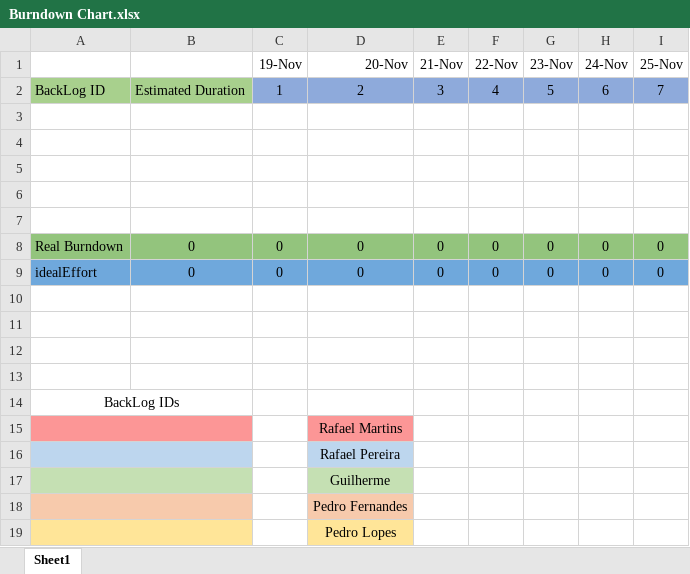
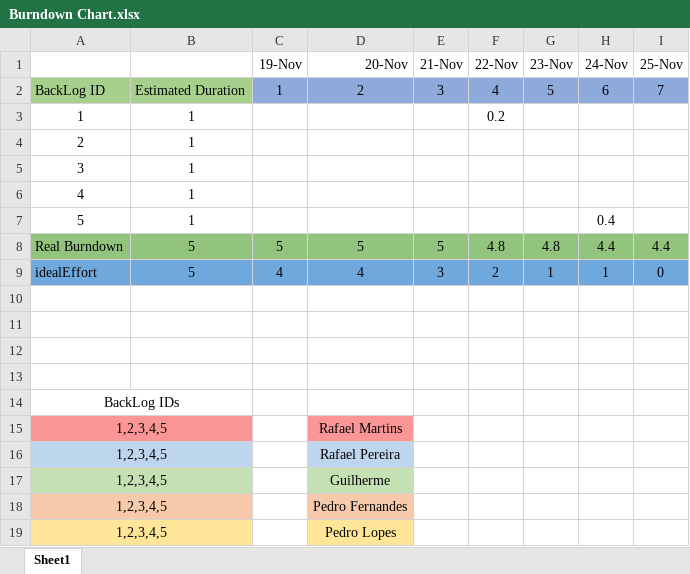
Before and after one commit to Gui28F/SE2223_57514_60045_60602_60694_60700, an Excel workbook: Project/Phase 2/Sprint1/Burndown Chart.xlsx, sheet Sheet1, drawn as a sheet; values as stored, in another font and other column widths than the file's, no borders; charts and pictures not drawn; removed rows and columns are numbered as before the commit, all else as after; the diff names each change by its address in the sheet, - before the commit and + after, or states it on an @@ line.

Commit message:
Updated Metrics, Backlog and Burndown Chart

```diff
--- a/Project/Phase 2/Sprint1/Burndown Chart.xlsx (sheet Sheet1)
+++ b/Project/Phase 2/Sprint1/Burndown Chart.xlsx (sheet Sheet1)
-row 3: (empty)
+row 3: 1 | 1 |  |  |  | 0.2
-row 4: (empty)
+row 4: 2 | 1
-row 5: (empty)
+row 5: 3 | 1
-row 6: (empty)
+row 6: 4 | 1
-row 7: (empty)
+row 7: 5 | 1 |  |  |  |  |  | 0.4
-row 8: Real Burndown | 0 | 0 | 0 | 0 | 0 | 0 | 0 | 0
-row 9: idealEffort | 0 | 0 | 0 | 0 | 0 | 0 | 0 | 0
+row 8: Real Burndown | 5 | 5 | 5 | 5 | 4.8 | 4.8 | 4.4 | 4.4
+row 9: idealEffort | 5 | 4 | 4 | 3 | 2 | 1 | 1 | 0
-A15:A19: (empty)
+A15:A19: 1,2,3,4,5
```
Also changed, not shown: charts or pictures, Project/Phase 2/Sprint1/Sprint Backlog.xlsx, 1 other file.
